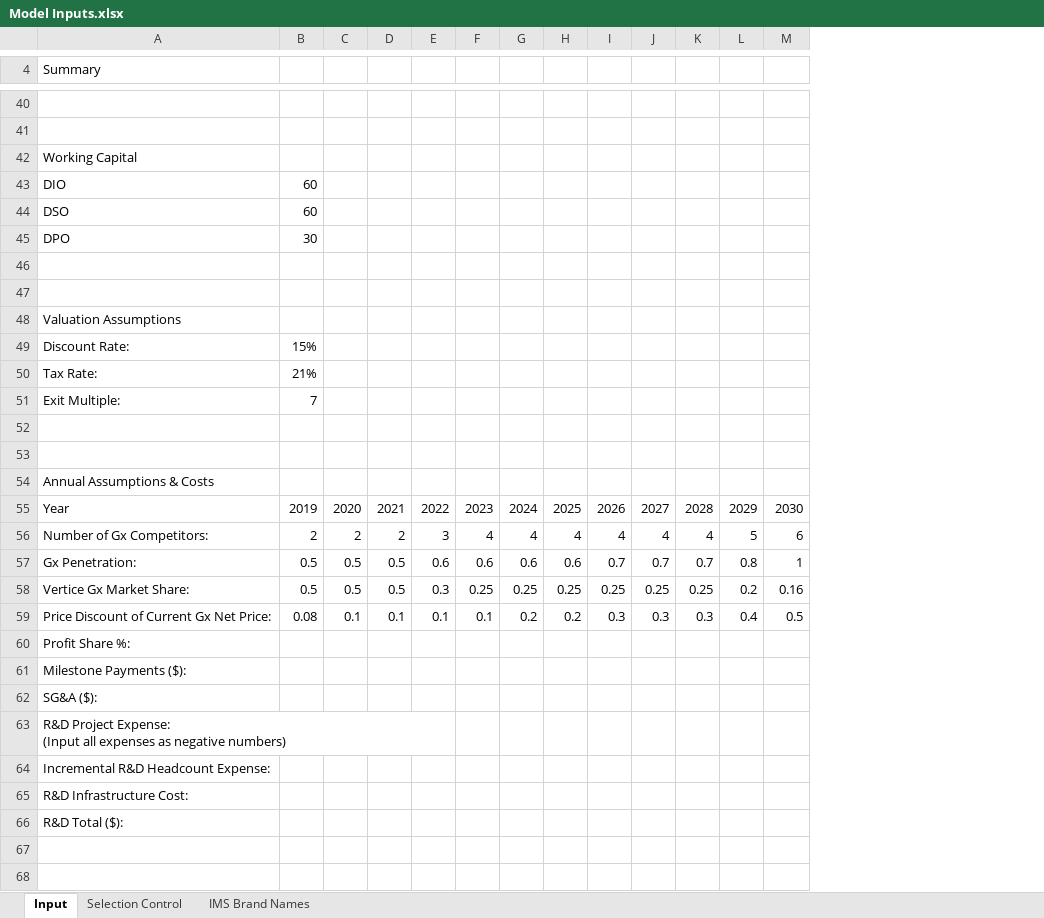
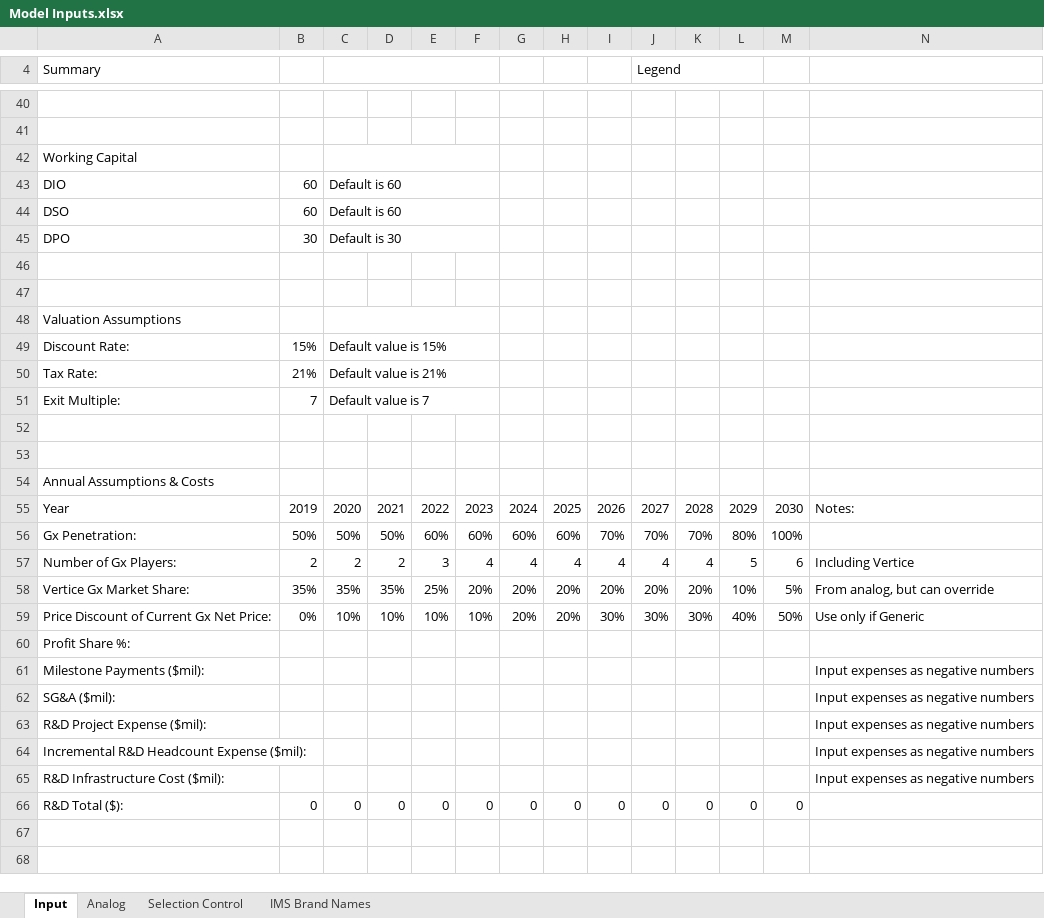
Before and after one commit to maringow/Vertice, an Excel workbook: Model Inputs.xlsx, sheet Input, drawn as a sheet; only a part is shown, gaps mark what is left out; values as stored, in another font and other column widths than the file's, no cell formats; removed rows and columns are numbered as before the commit, all else as after; ↵ is a line break in a cell; the diff covers the shown part only; the diff names each change by its address in the sheet, - before the commit and + after, or states it on an @@ line.

```diff
--- a/Model Inputs.xlsx (sheet Input)
+++ b/Model Inputs.xlsx (sheet Input)
+sheet tab: Analog
+column N, row 55: Notes:; row 57: Including Vertice; rows 61-65: all Input expenses as negative numbers
+C4:F4 merged
-J4: (empty)
+J4: Legend
+J4:L4 merged
+C42:F42 merged
-C43:C44: (empty)
+C43:C44: Default is 60
+C43:F43 merged
+C44:F44 merged
-C45: (empty)
+C45: Default is 30
+C45:F45 merged
+C48:F48 merged
-C49: (empty)
+C49: Default value is 15%
+C49:F49 merged
-C50: (empty)
+C50: Default value is 21%
+C50:F50 merged
-C51: (empty)
+C51: Default value is 7
+C51:F51 merged
+row 56: Gx Penetration: | 50% | 50% | 50% | 60% | 60% | 60% | 60% | 70% | 70% | 70% | 80% | 100%
-A57 (Summary): Number of Gx Competitors:
+A57 (Summary): Number of Gx Players:
-row 57: Gx Penetration: | 0.5 | 0.5 | 0.5 | 0.6 | 0.6 | 0.6 | 0.6 | 0.7 | 0.7 | 0.7 | 0.8 | 1
-row 58: Vertice Gx Market Share: | 0.5 | 0.5 | 0.5 | 0.3 | 0.25 | 0.25 | 0.25 | 0.25 | 0.25 | 0.25 | 0.2 | 0.16
-row 59: Price Discount of Current Gx Net Price: | 0.08 | 0.1 | 0.1 | 0.1 | 0.1 | 0.2 | 0.2 | 0.3 | 0.3 | 0.3 | 0.4 | 0.5
+row 58: Vertice Gx Market Share: | 35% | 35% | 35% | 25% | 20% | 20% | 20% | 20% | 20% | 20% | 10% | 5% | From analog, but can override
+row 59: Price Discount of Current Gx Net Price: | 0% | 10% | 10% | 10% | 10% | 20% | 20% | 30% | 30% | 30% | 40% | 50% | Use only if Generic
-A61 (Summary): Milestone Payments ($):
+A61 (Summary): Milestone Payments ($mil):
-A62 (Summary): SG&A ($):
+A62 (Summary): SG&A ($mil):
-A63 (Summary): R&D Project Expense: ↵ (Input all expenses as negative numbers)
+A63 (Summary): R&D Project Expense ($mil):
-A64 (Summary): Incremental R&D Headcount Expense:
+A64 (Summary): Incremental R&D Headcount Expense ($mil):
-A65 (Summary): R&D Infrastructure Cost:
+A65 (Summary): R&D Infrastructure Cost ($mil):
-row 66: R&D Total ($):
+row 66: R&D Total ($): | 0 | 0 | 0 | 0 | 0 | 0 | 0 | 0 | 0 | 0 | 0 | 0
```
Also changed, not shown: 12 added rows, 11 removed rows, 35 edited cells and merged cells elsewhere in this sheet, cell formats, formulas that keep their value.
